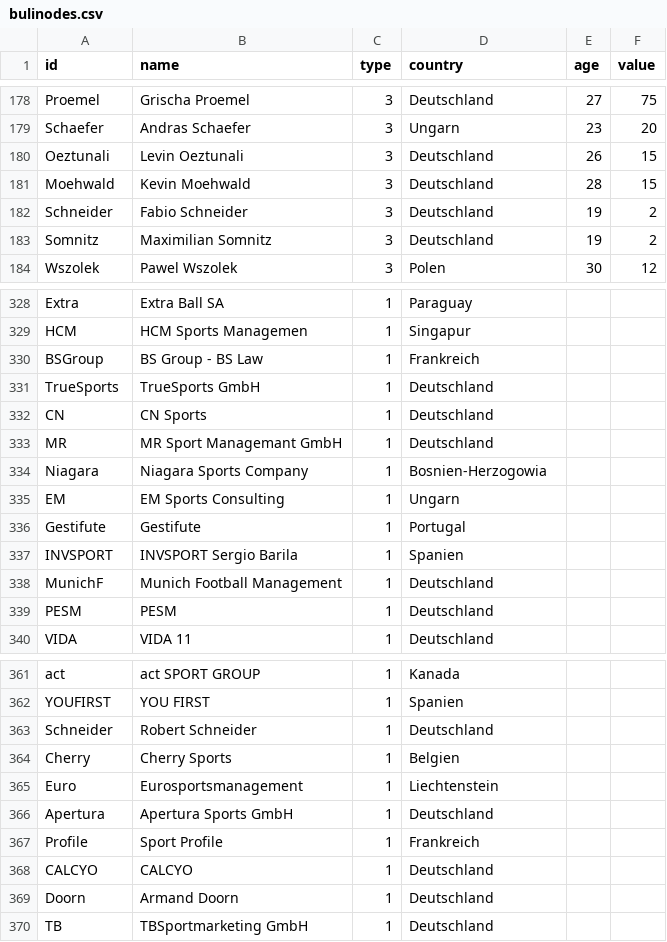
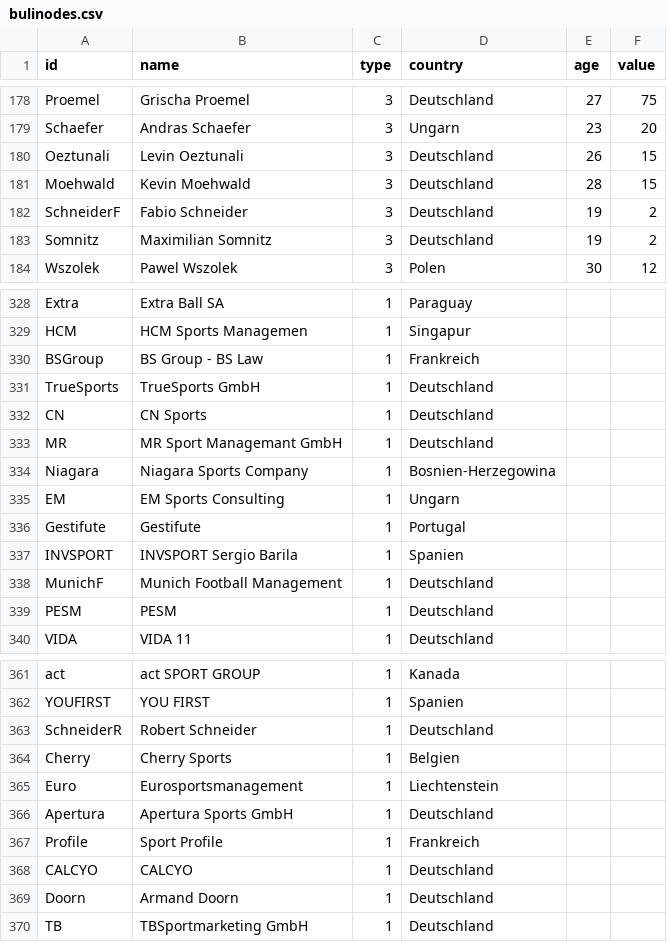
Before and after one commit to HannaSofiaD/BeraterfirmenBundesliga, a CSV file: bulinodes.csv, drawn as a sheet; only a part is shown, gaps mark what is left out.

Commit message:
Add files via upload

```diff
--- a/bulinodes.csv
+++ b/bulinodes.csv
@@ -181,3 +181,3 @@ Oeztunali,Levin Oeztunali,3,Deutschland,26,15
 Moehwald,Kevin Moehwald,3,Deutschland,28,15
-Schneider,Fabio Schneider,3,Deutschland,19,2
+SchneiderF,Fabio Schneider,3,Deutschland,19,2
 Somnitz,Maximilian Somnitz,3,Deutschland,19,2
@@ -333,3 +333,3 @@ CN,CN Sports,1,Deutschland,,
 MR,MR Sport Managemant GmbH,1,Deutschland,,
-Niagara,Niagara Sports Company,1,Bosnien-Herzogowia,,
+Niagara,Niagara Sports Company,1,Bosnien-Herzegowina,,
 EM,EM Sports Consulting,1,Ungarn,,
@@ -362,3 +362,3 @@ act,act SPORT GROUP,1,Kanada,,
 YOUFIRST,YOU FIRST ,1,Spanien,,
-Schneider,Robert Schneider,1,Deutschland,,
+SchneiderR,Robert Schneider,1,Deutschland,,
 Cherry,Cherry Sports,1,Belgien,,
```
